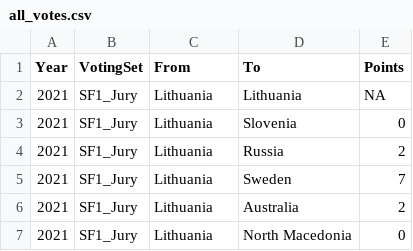
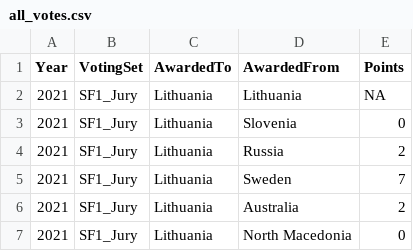
Before and after one commit to jill-augustine/Eurovision, a CSV file: data/all_votes.csv, drawn as a sheet; only a part is shown.

```diff
--- a/data/all_votes.csv
+++ b/data/all_votes.csv
@@ -1,2 +1,2 @@
-Year;VotingSet;From;To;Points
+Year;VotingSet;AwardedTo;AwardedFrom;Points
 2021;SF1_Jury;Lithuania;Lithuania;NA
```
Also changed, not shown: 4 other files.
